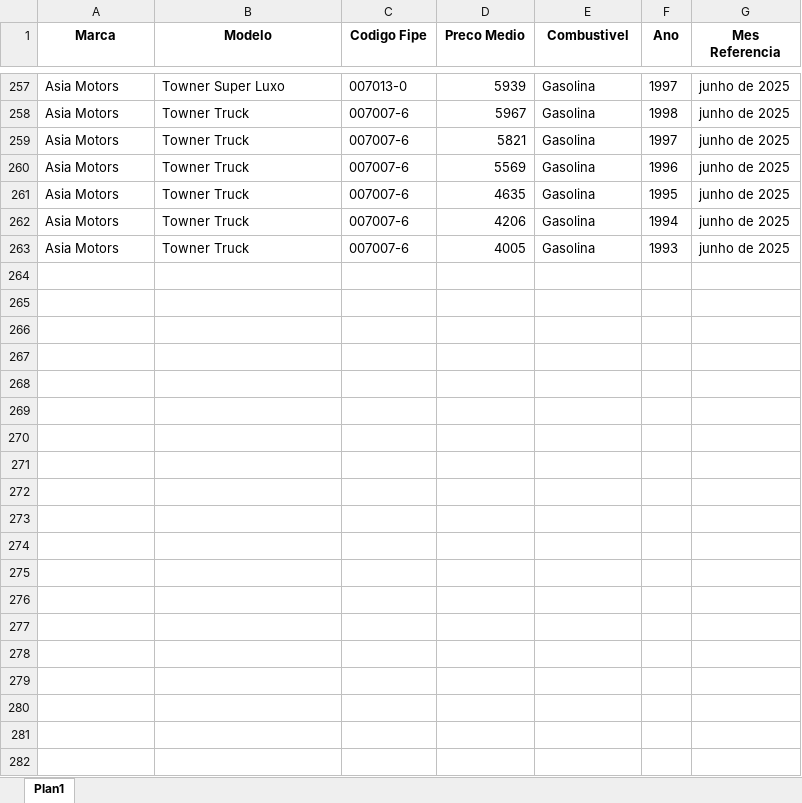
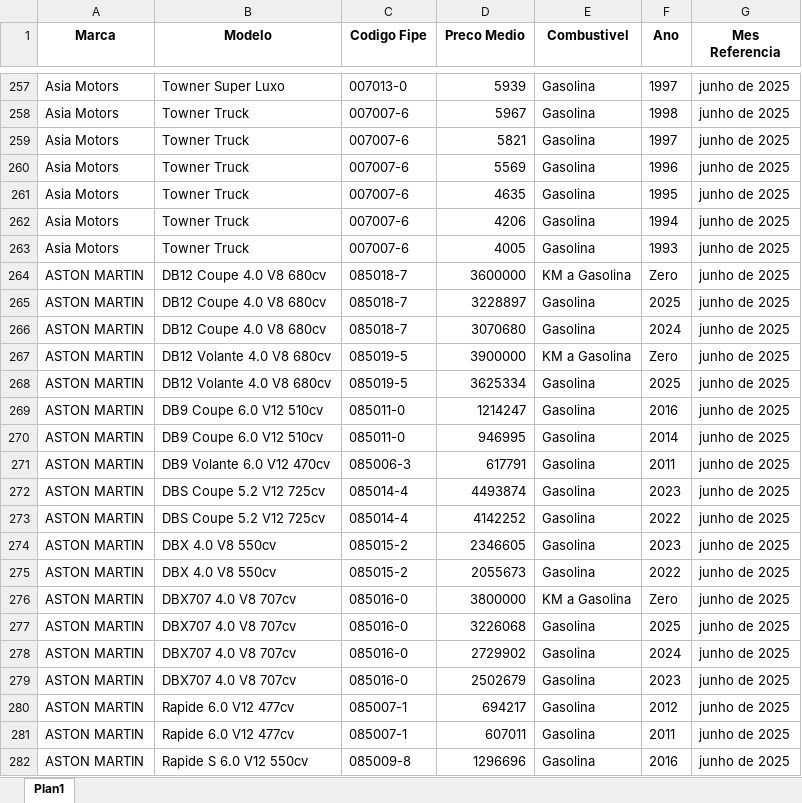
Before and after one commit to GabrielBright/Scraping_fiep, an Excel workbook: Fipe.xlsx, sheet Plan1, drawn as a sheet; only a part is shown, gaps mark what is left out; values as stored, in another font and other column widths than the file's, no borders; the diff covers the shown part only; the diff names each change by its address in the sheet, - before the commit and + after, or states it on an @@ line.

```diff
--- a/Fipe.xlsx (sheet Plan1)
+++ b/Fipe.xlsx (sheet Plan1)
+row 264: ASTON MARTIN | DB12 Coupe 4.0 V8 680cv | 085018-7 | 3600000 | KM a Gasolina | Zero | junho de 2025
+row 265: ASTON MARTIN | DB12 Coupe 4.0 V8 680cv | 085018-7 | 3228897 | Gasolina | 2025 | junho de 2025
+row 266: ASTON MARTIN | DB12 Coupe 4.0 V8 680cv | 085018-7 | 3070680 | Gasolina | 2024 | junho de 2025
+row 267: ASTON MARTIN | DB12 Volante 4.0 V8 680cv | 085019-5 | 3900000 | KM a Gasolina | Zero | junho de 2025
+row 268: ASTON MARTIN | DB12 Volante 4.0 V8 680cv | 085019-5 | 3625334 | Gasolina | 2025 | junho de 2025
+row 269: ASTON MARTIN | DB9 Coupe 6.0 V12 510cv | 085011-0 | 1214247 | Gasolina | 2016 | junho de 2025
+row 270: ASTON MARTIN | DB9 Coupe 6.0 V12 510cv | 085011-0 | 946995 | Gasolina | 2014 | junho de 2025
+row 271: ASTON MARTIN | DB9 Volante 6.0 V12 470cv | 085006-3 | 617791 | Gasolina | 2011 | junho de 2025
+row 272: ASTON MARTIN | DBS Coupe 5.2 V12 725cv | 085014-4 | 4493874 | Gasolina | 2023 | junho de 2025
+row 273: ASTON MARTIN | DBS Coupe 5.2 V12 725cv | 085014-4 | 4142252 | Gasolina | 2022 | junho de 2025
+row 274: ASTON MARTIN | DBX 4.0 V8 550cv | 085015-2 | 2346605 | Gasolina | 2023 | junho de 2025
+row 275: ASTON MARTIN | DBX 4.0 V8 550cv | 085015-2 | 2055673 | Gasolina | 2022 | junho de 2025
+row 276: ASTON MARTIN | DBX707 4.0 V8 707cv | 085016-0 | 3800000 | KM a Gasolina | Zero | junho de 2025
+row 277: ASTON MARTIN | DBX707 4.0 V8 707cv | 085016-0 | 3226068 | Gasolina | 2025 | junho de 2025
+row 278: ASTON MARTIN | DBX707 4.0 V8 707cv | 085016-0 | 2729902 | Gasolina | 2024 | junho de 2025
+row 279: ASTON MARTIN | DBX707 4.0 V8 707cv | 085016-0 | 2502679 | Gasolina | 2023 | junho de 2025
+row 280: ASTON MARTIN | Rapide 6.0 V12 477cv | 085007-1 | 694217 | Gasolina | 2012 | junho de 2025
+row 281: ASTON MARTIN | Rapide 6.0 V12 477cv | 085007-1 | 607011 | Gasolina | 2011 | junho de 2025
+row 282: ASTON MARTIN | Rapide S 6.0 V12 550cv | 085009-8 | 1296696 | Gasolina | 2016 | junho de 2025
```
Also changed, not shown: 54 added rows elsewhere in this sheet, Base_Fipe.xlsx, Fipe_temp.xlsx, 6 other files.
